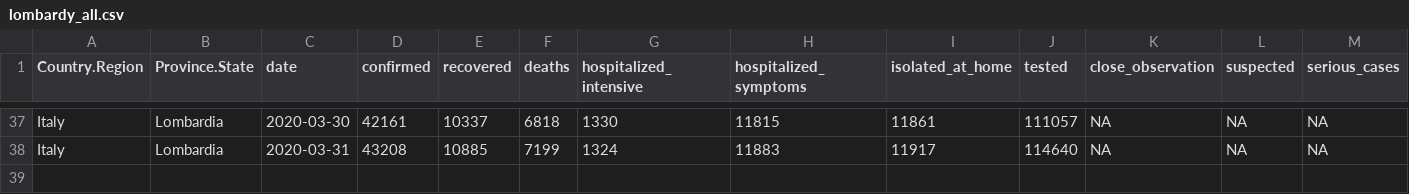
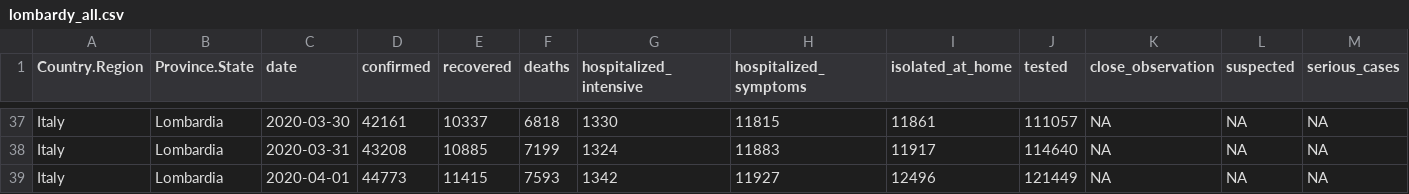
Before and after one commit to AnthonyEbert/COVID19data, a CSV file: data-raw/lombardy_all.csv, drawn as a sheet; only a part is shown, gaps mark what is left out; rows hold the shown columns only; the diff names each change by its address in the sheet, - before the commit and + after, or states it on an @@ line.

Commit message:
data update.

```diff
--- a/data-raw/lombardy_all.csv
+++ b/data-raw/lombardy_all.csv
+row 39: Italy | Lombardia | 2020-04-01 | 44773 | 11415 | 7593 | 1342 | 11927 | 12496 | 121449 | NA | NA | NA
```
Also changed, not shown: data-raw/hubei_all.csv, data-raw/italy_all.csv, 9 other files.
